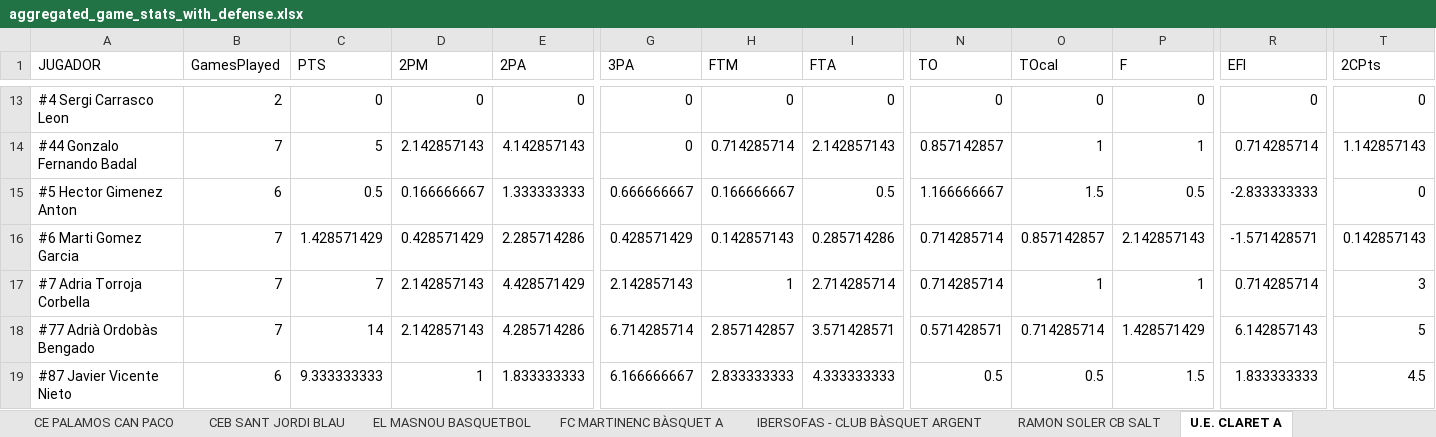
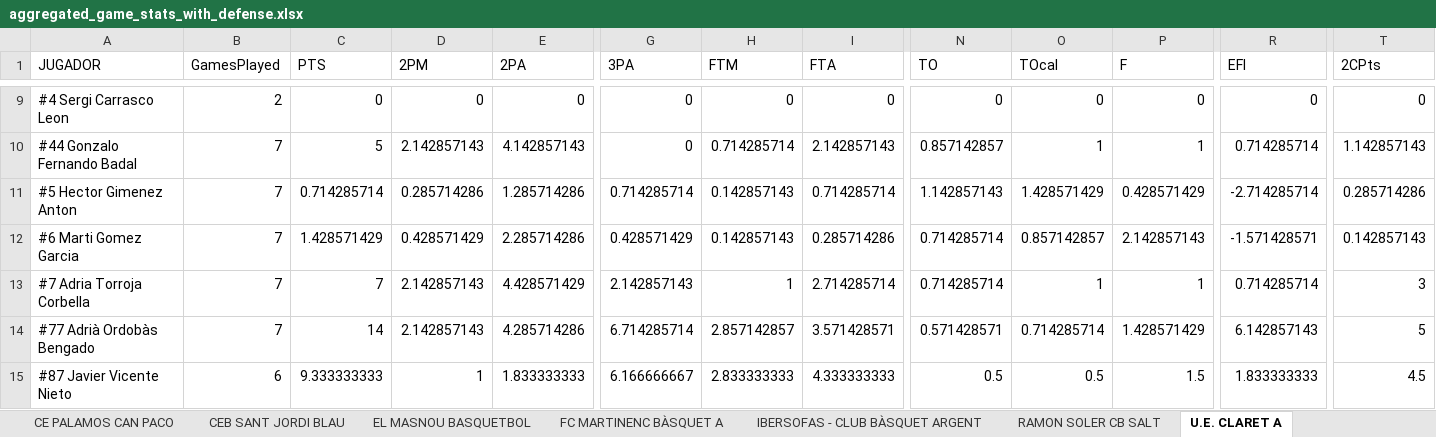
Before and after one commit to jeffreyabbot/basketball-analytics-app, an Excel workbook: data/raw/Copa_2026_2027/aggregate/aggregated_game_stats_with_defense.xlsx, sheet U.E. CLARET A, drawn as a sheet; only a part is shown, gaps mark what is left out; values as stored, in another font and other column widths than the file's, no borders; addresses are those after the commit; the diff covers the shown part only; the diff names each change by its address in the sheet, - before the commit and + after, or states it on an @@ line.

Commit message:
Update aggregated_game_stats_with_defense.xlsx

```diff
--- a/data/raw/Copa_2026_2027/aggregate/aggregated_game_stats_with_defense.xlsx (sheet U.E. CLARET A)
+++ b/data/raw/Copa_2026_2027/aggregate/aggregated_game_stats_with_defense.xlsx (sheet U.E. CLARET A)
-B11 (GamesPlayed): 6
+B11 (GamesPlayed): 7
-C11 (PTS): 0.5
+C11 (PTS): 0.714285714
-D11 (2PM): 0.166666667
+D11 (2PM): 0.285714286
-E11 (2PA): 1.333333333
+E11 (2PA): 1.285714286
-G11 (3PA): 0.666666667
+G11 (3PA): 0.714285714
-H11 (FTM): 0.166666667
+H11 (FTM): 0.142857143
-I11 (FTA): 0.5
+I11 (FTA): 0.714285714
-N11 (TO): 1.166666667
+N11 (TO): 1.142857143
-O11 (TOcal): 1.5
+O11 (TOcal): 1.428571429
-P11 (F): 0.5
+P11 (F): 0.428571429
-R11 (EFI): -2.833333333
+R11 (EFI): -2.714285714
-T11 (2CPts): 0
+T11 (2CPts): 0.285714286
```
Also changed, not shown: 4 removed rows and 89 edited cells elsewhere in this sheet, sheet RAMON SOLER CB SALT, sheet CB ADEPAF TXOTS, sheet CANXAM&PA - AECAM, sheet CB CASTELLET - CASA ARIMANY, sheet CE PALAMOS CAN PACO.
